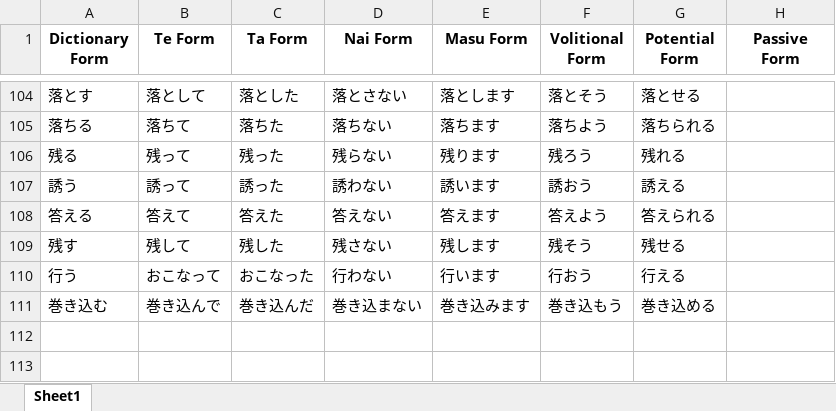
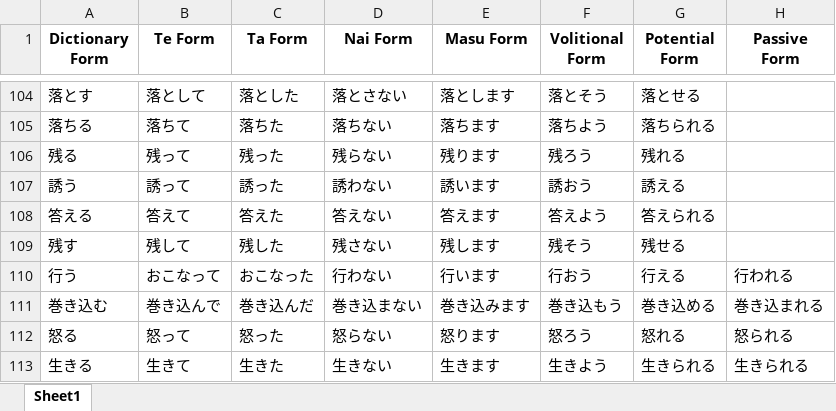
Before and after one commit to RaymondTMP/online-web-app-deployment, an Excel workbook: verbs.xlsx, sheet Sheet1, drawn as a sheet; only a part is shown, gaps mark what is left out; values as stored, in another font and other column widths than the file's, no borders; the diff names each change by its address in the sheet, - before the commit and + after, or states it on an @@ line.

Commit message:
Update verbs.xlsx with recent changes

```diff
--- a/verbs.xlsx (sheet Sheet1)
+++ b/verbs.xlsx (sheet Sheet1)
-H110 (Passive Form): (empty)
+H110 (Passive Form): 行われる
-H111 (Passive Form): (empty)
+H111 (Passive Form): 巻き込まれる
+row 112: 怒る | 怒って | 怒った | 怒らない | 怒ります | 怒ろう | 怒れる | 怒られる
+row 113: 生きる | 生きて | 生きた | 生きない | 生きます | 生きよう | 生きられる | 生きられる
```
